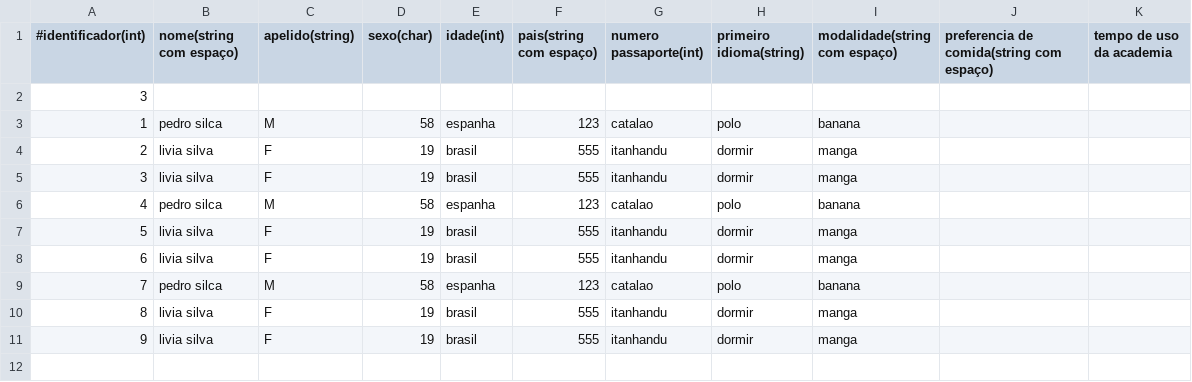
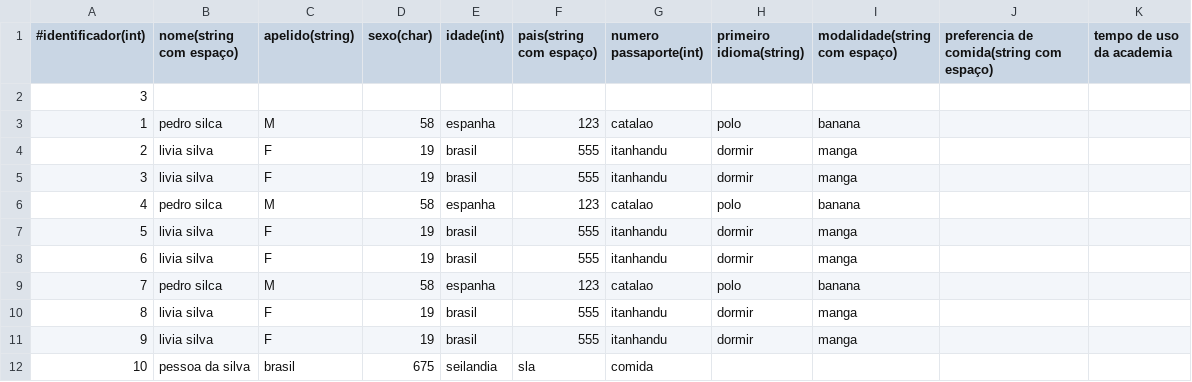
Before and after one commit to Scooby202/Projeto-IALG, a CSV file: entrada.csv, drawn as a sheet; the diff names each change by its address in the sheet, - before the commit and + after, or states it on an @@ line.

Commit message:
teste pra ver se possso dar commit

```diff
--- a/entrada.csv
+++ b/entrada.csv
+row 12: 10 | pessoa da silva | brasil | 675 | seilandia | sla | comida
```
